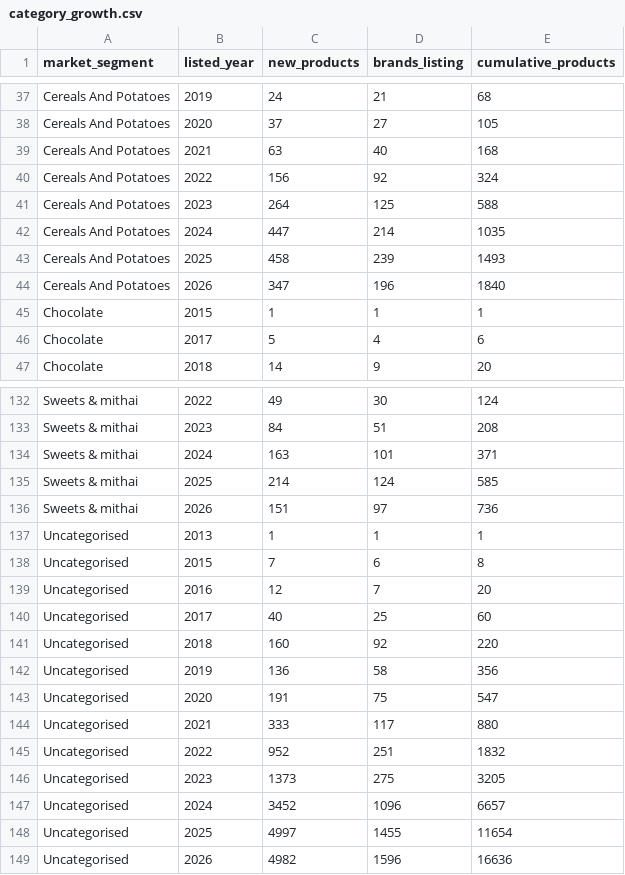
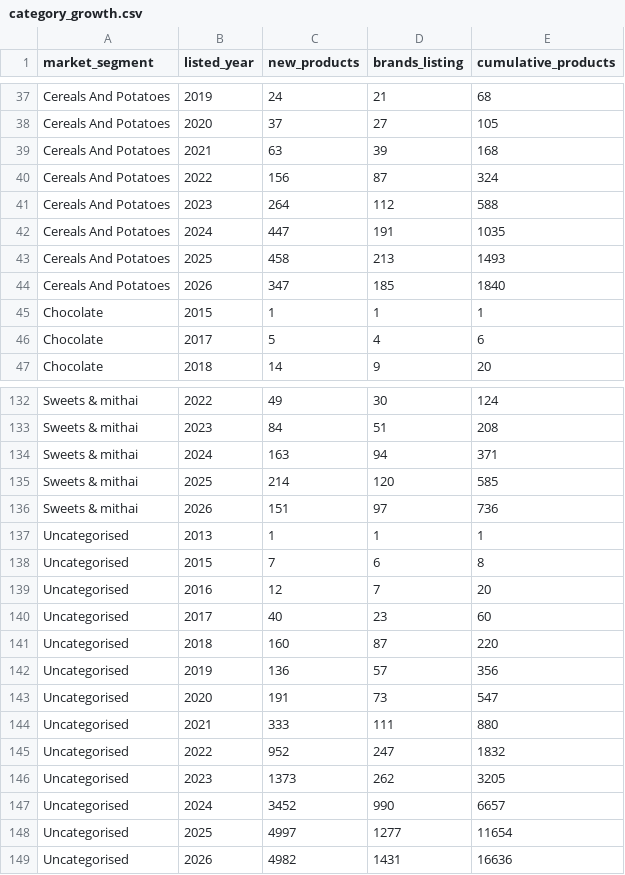
Before and after one commit to vivekhegde-IS/godesi-analytics, a CSV file: dashboard/streamlit/marts/category_growth.csv, drawn as a sheet; only a part is shown, gaps mark what is left out; the diff covers the shown part only.

Commit message:
fix(off): merge brand spellings that differ only in case (Apis/apis); GoDesi joint 11th of 317

```diff
--- a/dashboard/streamlit/marts/category_growth.csv
+++ b/dashboard/streamlit/marts/category_growth.csv
@@ -38,8 +38,8 @@ Cereals And Potatoes,2019,24,21,68
 Cereals And Potatoes,2020,37,27,105
-Cereals And Potatoes,2021,63,40,168
-Cereals And Potatoes,2022,156,92,324
-Cereals And Potatoes,2023,264,125,588
-Cereals And Potatoes,2024,447,214,1035
-Cereals And Potatoes,2025,458,239,1493
-Cereals And Potatoes,2026,347,196,1840
+Cereals And Potatoes,2021,63,39,168
+Cereals And Potatoes,2022,156,87,324
+Cereals And Potatoes,2023,264,112,588
+Cereals And Potatoes,2024,447,191,1035
+Cereals And Potatoes,2025,458,213,1493
+Cereals And Potatoes,2026,347,185,1840
 Chocolate,2015,1,1,1
@@ -133,4 +133,4 @@ Sweets & mithai,2022,49,30,124
 Sweets & mithai,2023,84,51,208
-Sweets & mithai,2024,163,101,371
-Sweets & mithai,2025,214,124,585
+Sweets & mithai,2024,163,94,371
+Sweets & mithai,2025,214,120,585
 Sweets & mithai,2026,151,97,736
@@ -139,11 +139,11 @@ Uncategorised,2015,7,6,8
 Uncategorised,2016,12,7,20
-Uncategorised,2017,40,25,60
-Uncategorised,2018,160,92,220
-Uncategorised,2019,136,58,356
-Uncategorised,2020,191,75,547
-Uncategorised,2021,333,117,880
-Uncategorised,2022,952,251,1832
-Uncategorised,2023,1373,275,3205
-Uncategorised,2024,3452,1096,6657
-Uncategorised,2025,4997,1455,11654
-Uncategorised,2026,4982,1596,16636
+Uncategorised,2017,40,23,60
+Uncategorised,2018,160,87,220
+Uncategorised,2019,136,57,356
+Uncategorised,2020,191,73,547
+Uncategorised,2021,333,111,880
+Uncategorised,2022,952,247,1832
+Uncategorised,2023,1373,262,3205
+Uncategorised,2024,3452,990,6657
+Uncategorised,2025,4997,1277,11654
+Uncategorised,2026,4982,1431,16636
```
Also changed, not shown: 36 edited cells elsewhere in this file, 2 other files.
